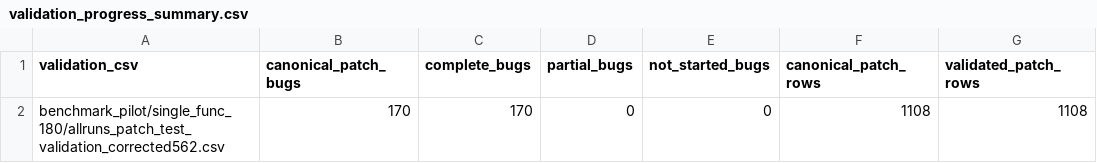
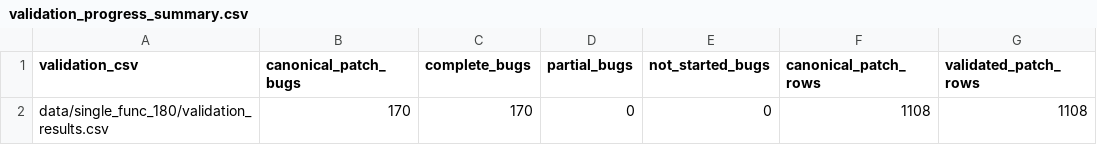
Before and after one commit to qxb577/TorchRepairBench, a CSV file: data/single_func_180/validation_progress_summary.csv, drawn as a sheet; only a part is shown; the diff names each change by its address in the sheet, - before the commit and + after, or states it on an @@ line.

```diff
--- a/data/single_func_180/validation_progress_summary.csv
+++ b/data/single_func_180/validation_progress_summary.csv
-A2 (validation_csv): benchmark_pilot/single_func_180/allruns_patch_test_validation_corrected562.csv
+A2 (validation_csv): data/single_func_180/validation_results.csv
```
Also changed, not shown: data/multi_func_160/validation_progress_summary.csv, 17 other files.
